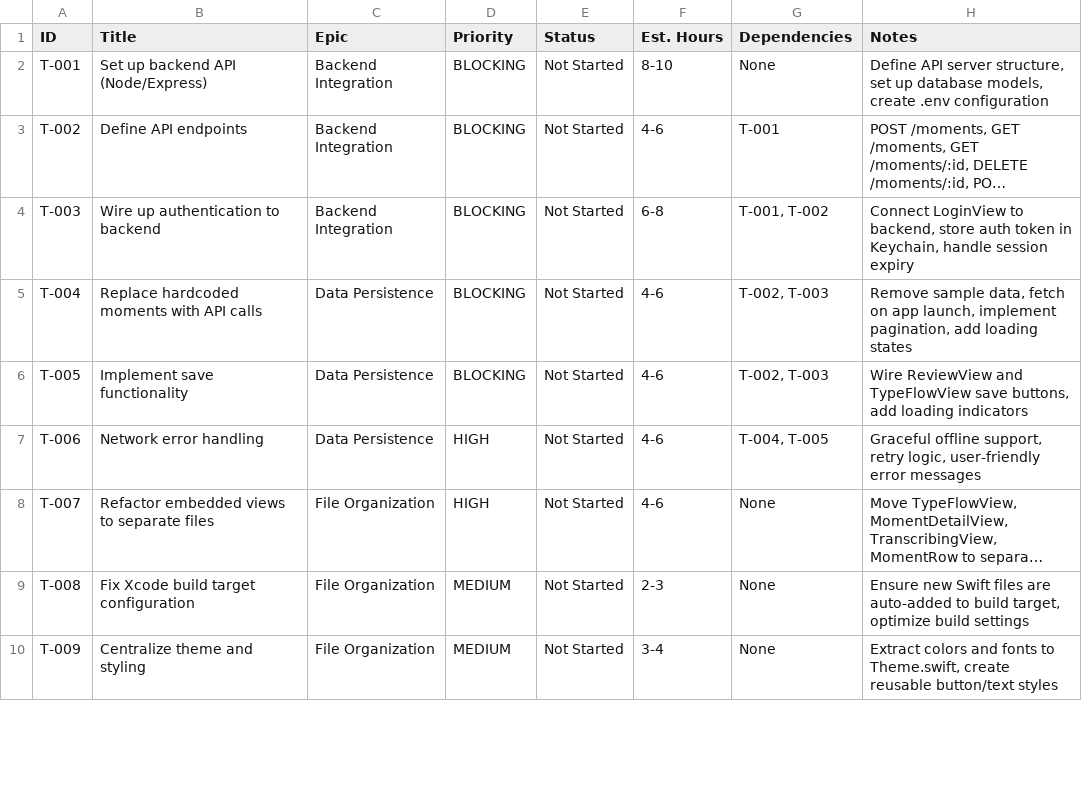
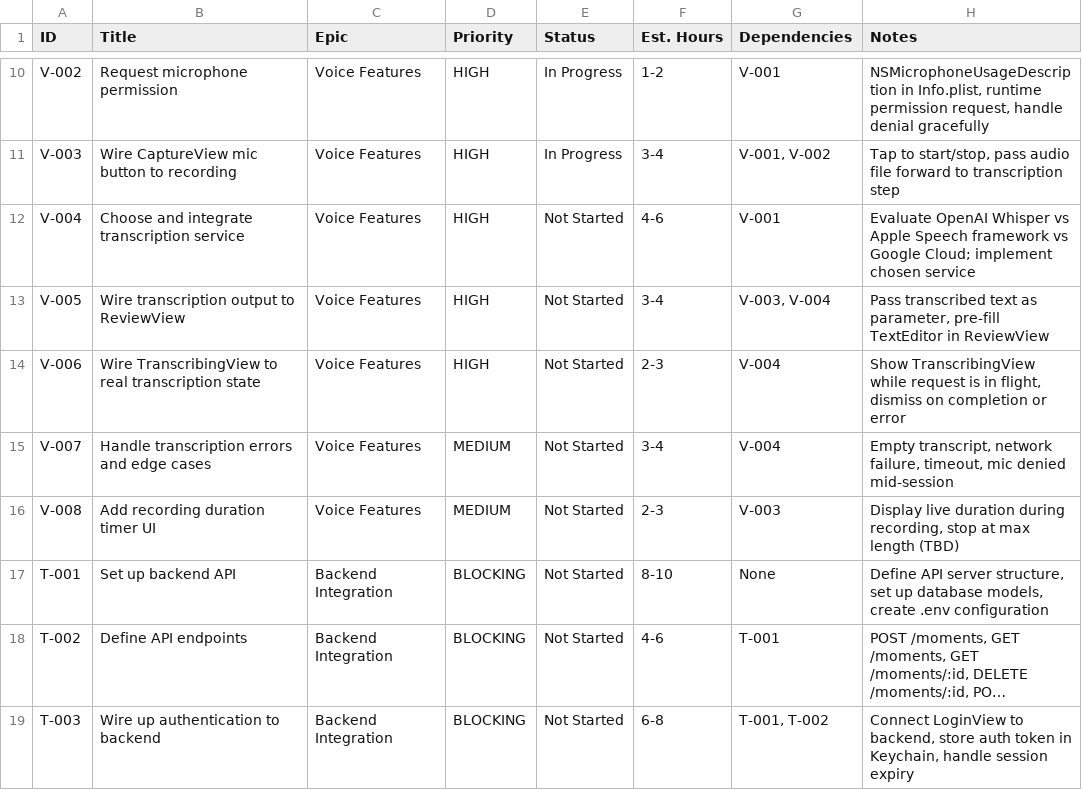
Before and after one commit to kell-ship-it/Dwellable-Native, a CSV file: Dwellable/TICKETS.csv, drawn as a sheet; only a part is shown, gaps mark what is left out; the shorter side is filled out with more unchanged rows; long unchanged cells end in …; addresses are those after the commit; the diff covers the shown part only; the diff names each change by its address in the sheet, - before the commit and + after, or states it on an @@ line.

```diff
--- a/Dwellable/TICKETS.csv
+++ b/Dwellable/TICKETS.csv
+row 10: V-002 | Request microphone permission | Voice Features | HIGH | In Progress | 1-2 | V-001 | NSMicrophoneUsageDescription in Info.plist, runtime permission request, handle denial gracefully
+row 11: V-003 | Wire CaptureView mic button to recording | Voice Features | HIGH | In Progress | 3-4 | V-001, V-002 | Tap to start/stop, pass audio file forward to transcription step
+row 12: V-004 | Choose and integrate transcription service | Voice Features | HIGH | Not Started | 4-6 | V-001 | Evaluate OpenAI Whisper vs Apple Speech framework vs Google Cloud; implement chosen service
+row 13: V-005 | Wire transcription output to ReviewView | Voice Features | HIGH | Not Started | 3-4 | V-003, V-004 | Pass transcribed text as parameter, pre-fill TextEditor in ReviewView
+row 14: V-006 | Wire TranscribingView to real transcription state | Voice Features | HIGH | Not Started | 2-3 | V-004 | Show TranscribingView while request is in flight, dismiss on completion or error
+row 15: V-007 | Handle transcription errors and edge cases | Voice Features | MEDIUM | Not Started | 3-4 | V-004 | Empty transcript, network failure, timeout, mic denied mid-session
+row 16: V-008 | Add recording duration timer UI | Voice Features | MEDIUM | Not Started | 2-3 | V-003 | Display live duration during recording, stop at max length (TBD)
-B17 (Title): Set up backend API (Node/Express)
+B17 (Title): Set up backend API
```
Also changed, not shown: 8 added rows, 4 removed rows and 5 edited cells elsewhere in this file.
